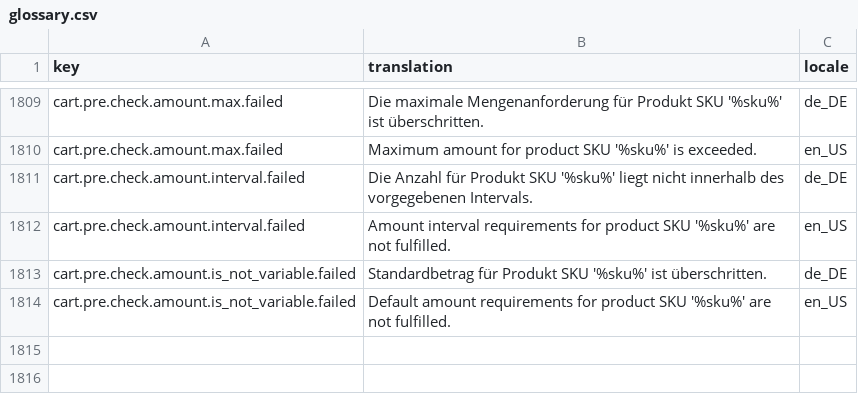
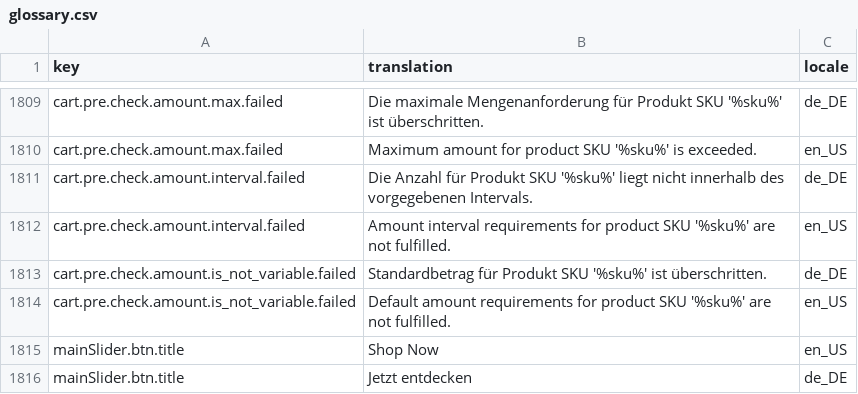
Before and after one commit to spryker-shop/b2b-demo-shop, a CSV file: data/import/glossary.csv, drawn as a sheet; only a part is shown, gaps mark what is left out.

```diff
--- a/data/import/glossary.csv
+++ b/data/import/glossary.csv
@@ -1814 +1814,3 @@ cart.pre.check.amount.is_not_variable.failed,Standardbetrag für Produkt SKU '%s
 cart.pre.check.amount.is_not_variable.failed,Default amount requirements for product SKU '%sku%' are not fulfilled.,en_US
+mainSlider.btn.title,Shop Now,en_US
+mainSlider.btn.title,Jetzt entdecken,de_DE
```
Also changed, not shown: 24 other files.
